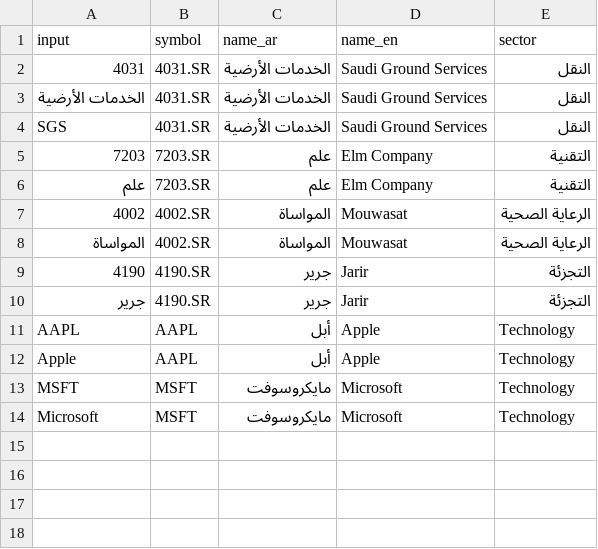
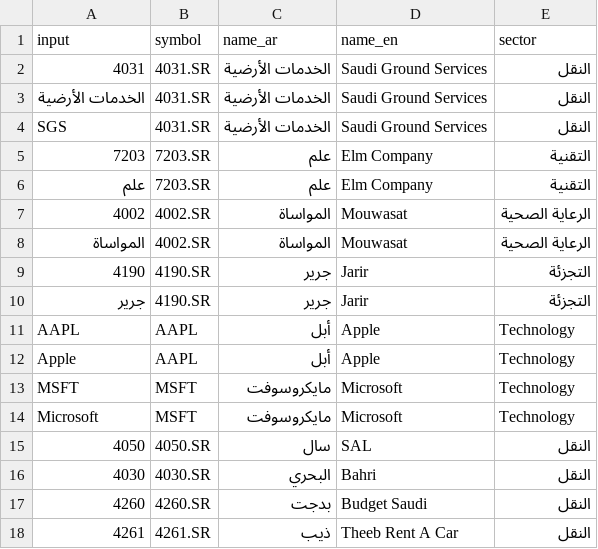
Before and after one commit to mohhgh766/abuhamza-stock-analyzer, a CSV file: companies.csv, drawn as a sheet; the diff names each change by its address in the sheet, - before the commit and + after, or states it on an @@ line.

Commit message:
Update companies.csv

```diff
--- a/companies.csv
+++ b/companies.csv
+row 15: 4050 | 4050.SR | سال | SAL | النقل
+row 16: 4030 | 4030.SR | البحري | Bahri | النقل
+row 17: 4260 | 4260.SR | بدجت | Budget Saudi | النقل
+row 18: 4261 | 4261.SR | ذيب | Theeb Rent A Car | النقل
```
